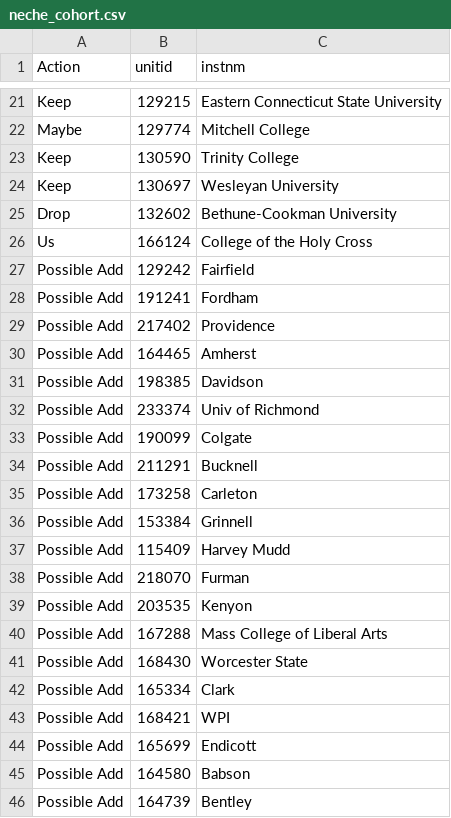
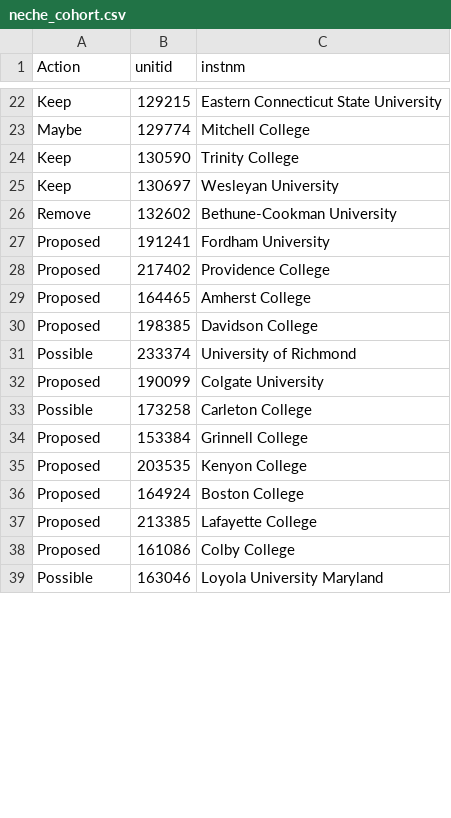
Before and after one commit to cawenz/peer_schools, a CSV file: shiny_app/data/neche_cohort.csv, drawn as a sheet; only a part is shown, gaps mark what is left out; the diff covers the shown part only.

Commit message:
Fixes to cohort section

```diff
--- a/shiny_app/data/neche_cohort.csv
+++ b/shiny_app/data/neche_cohort.csv
@@ -24,23 +25,15 @@ Keep,130590,Trinity College
 Keep,130697,Wesleyan University
-Drop,132602,Bethune-Cookman University
-Us,166124,College of the Holy Cross
-Possible Add,129242,Fairfield
-Possible Add,191241,Fordham
-Possible Add,217402,Providence
-Possible Add,164465,Amherst
-Possible Add,198385,Davidson
-Possible Add,233374,Univ of Richmond
-Possible Add,190099,Colgate
-Possible Add,211291,Bucknell
-Possible Add,173258,Carleton
-Possible Add,153384,Grinnell
-Possible Add,115409,Harvey Mudd
-Possible Add,218070,Furman
-Possible Add,203535,Kenyon
-Possible Add,167288,Mass College of Liberal Arts
-Possible Add,168430,Worcester State
-Possible Add,165334,Clark
-Possible Add,168421,WPI
-Possible Add,165699,Endicott
-Possible Add,164580,Babson
-Possible Add,164739,Bentley
+Remove,132602,Bethune-Cookman University
+Proposed,191241,Fordham University
+Proposed,217402,Providence College
+Proposed,164465,Amherst College
+Proposed,198385,Davidson College
+Possible,233374,University of Richmond
+Proposed,190099,Colgate University
+Possible,173258,Carleton College
+Proposed,153384,Grinnell College
+Proposed,203535,Kenyon College
+Proposed,164924,Boston College
+Proposed,213385,Lafayette College
+Proposed,161086,Colby College
+Possible,163046,Loyola University Maryland
```
Also changed, not shown: 3 added rows and 9 edited cells elsewhere in this file, 5 other files.
